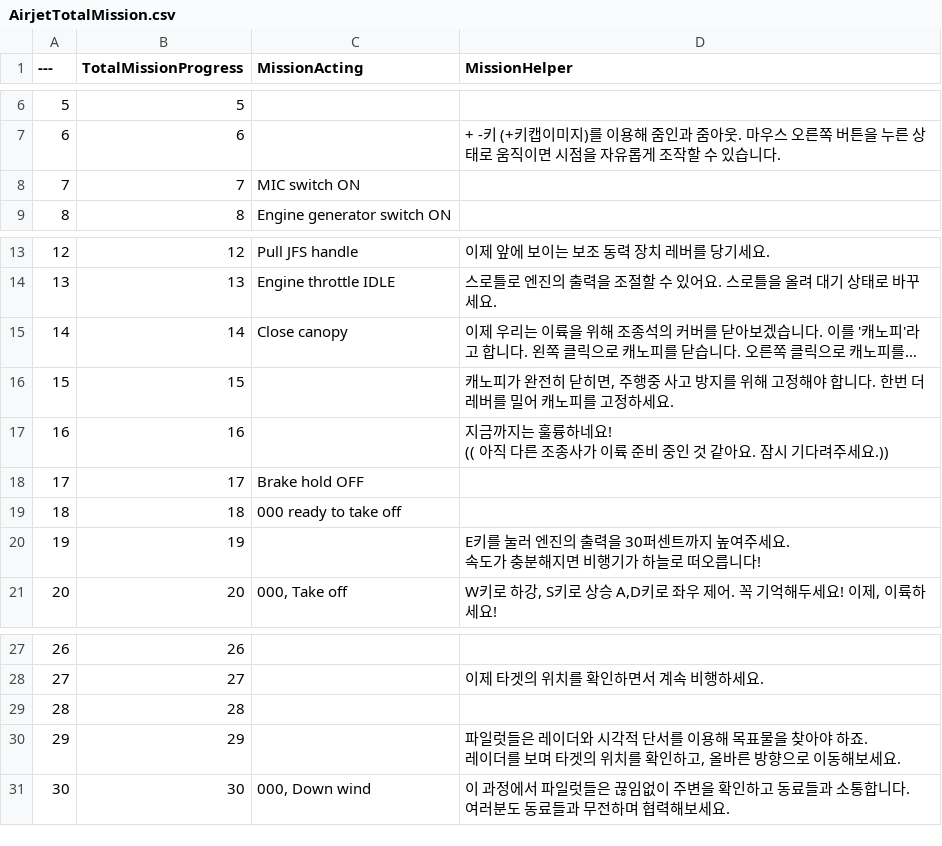
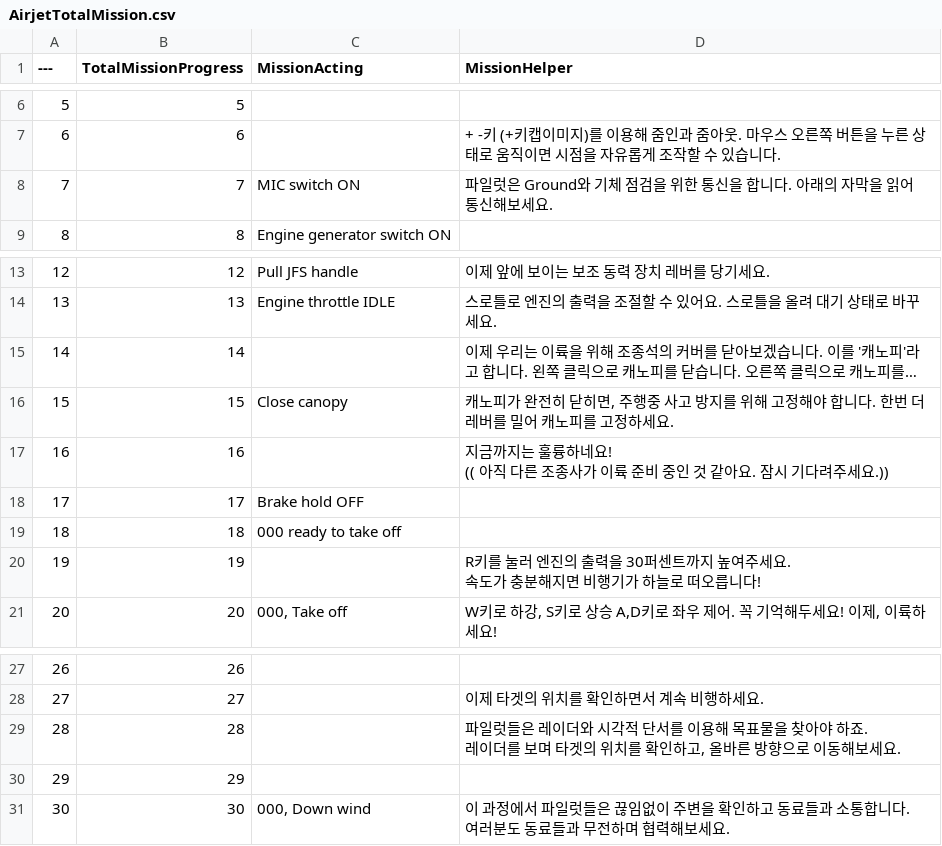
Before and after one commit to MTVS-AirJet/MTVS_AirJet_Final, a CSV file: Content/Blueprints/KHS/Server/AirjetTotalMission.csv, drawn as a sheet; only a part is shown, gaps mark what is left out; long unchanged cells end in …; ↵ is a line break in a cell; the diff names each change by its address in the sheet, - before the commit and + after, or states it on an @@ line.

Commit message:
Mission UI관련 수정

```diff
--- a/Content/Blueprints/KHS/Server/AirjetTotalMission.csv
+++ b/Content/Blueprints/KHS/Server/AirjetTotalMission.csv
-D8 (MissionHelper): (empty)
+D8 (MissionHelper): 파일럿은 Ground와 기체 점검을 위한 통신을 합니다. 아래의 자막을 읽어 통신해보세요.
-C15 (MissionActing): Close canopy
+C15 (MissionActing): (empty)
-C16 (MissionActing): (empty)
+C16 (MissionActing): Close canopy
-D20 (MissionHelper): E키를 눌…
+D20 (MissionHelper): R키를 눌…
-D29 (MissionHelper): (empty)
+D29 (MissionHelper): 파일럿들은 레이더와 시각적 단서를 이용해 목표물을 찾아야 하죠. ↵ 레이더를 보며 타겟의 위치를 확인하고, 올바른 방향으로 이동해보세요.
-D30 (MissionHelper): 파일럿들은 레이더와 시각적 단서를 이용해 목표물을 찾아야 하죠. ↵ 레이더를 보며 타겟의 위치를 확인하고, 올바른 방향으로 이동해보세요.
+D30 (MissionHelper): (empty)
```
Also changed, not shown: 3 other files.
